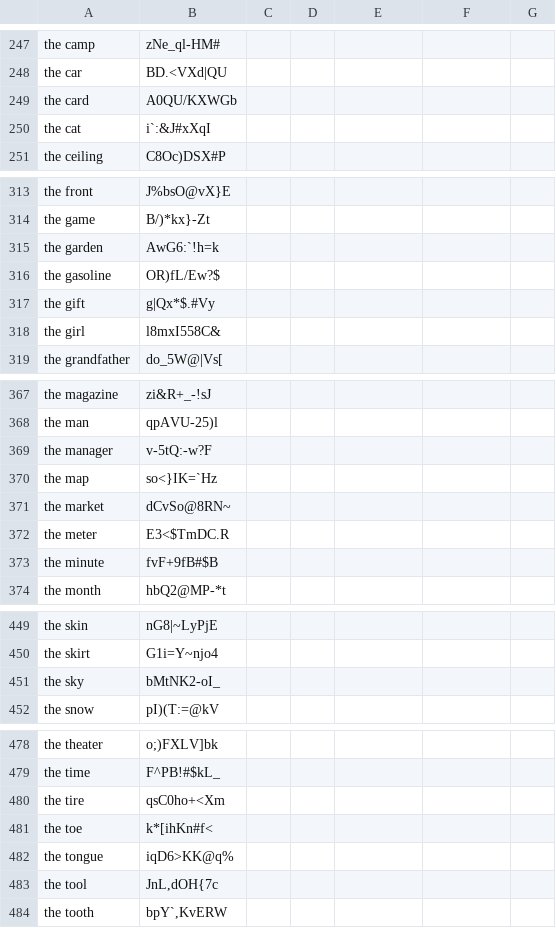
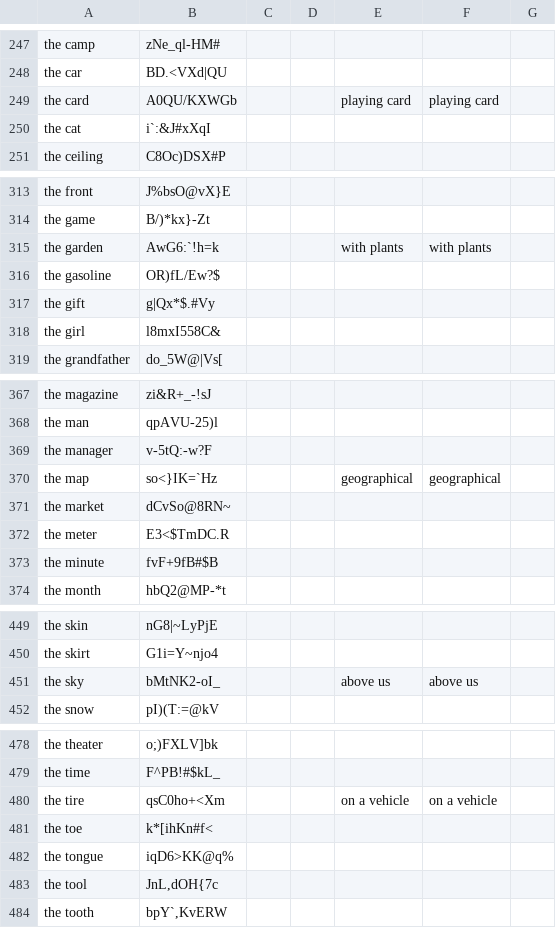
Before and after one commit to ankilangs/ankilangs, a CSV file: src/data/625_words-from-en_us-to-nl_nl.csv, drawn as a sheet; only a part is shown, gaps mark what is left out; the diff covers the shown part only.

```diff
--- a/src/data/625_words-from-en_us-to-nl_nl.csv
+++ b/src/data/625_words-from-en_us-to-nl_nl.csv
@@ -248,3 +248,3 @@ the camp,zNe_ql-HM#,,,,,
 the car,BD.<VXd|QU,,,,,
-the card,A0QU/KXWGb,,,,,
+the card,A0QU/KXWGb,,,playing card,playing card,
 the cat,i`:&J#xXqI,,,,,
@@ -314,3 +314,3 @@ the front,J%bsO@vX}E,,,,,
 the game,B/)*kx}-Zt,,,,,
-the garden,AwG6:`!h=k,,,,,
+the garden,AwG6:`!h=k,,,with plants,with plants,
 the gasoline,OR)fL/Ew?$,,,,,
@@ -369,3 +369,3 @@ the man,qpAVU-25)l,,,,,
 the manager,v-5tQ:-w?F,,,,,
-the map,so<}IK=`Hz,,,,,
+the map,so<}IK=`Hz,,,geographical,geographical,
 the market,dCvSo@8RN~,,,,,
@@ -450,3 +450,3 @@ the skin,nG8|~LyPjE,,,,,
 the skirt,G1i=Y~njo4,,,,,
-the sky,bMtNK2-oI_,,,,,
+the sky,bMtNK2-oI_,,,above us,above us,
 the snow,pI)(T:=@kV,,,,,
@@ -479,3 +479,3 @@ the theater,o;)FXLV]bk,,,,,
 the time,F^PB!#$kL_,,,,,
-the tire,qsC0ho+<Xm,,,,,
+the tire,qsC0ho+<Xm,,,on a vehicle,on a vehicle,
 the toe,k*[ihKn#f<,,,,,
```
Also changed, not shown: 42 edited cells elsewhere in this file, 1 other file.
